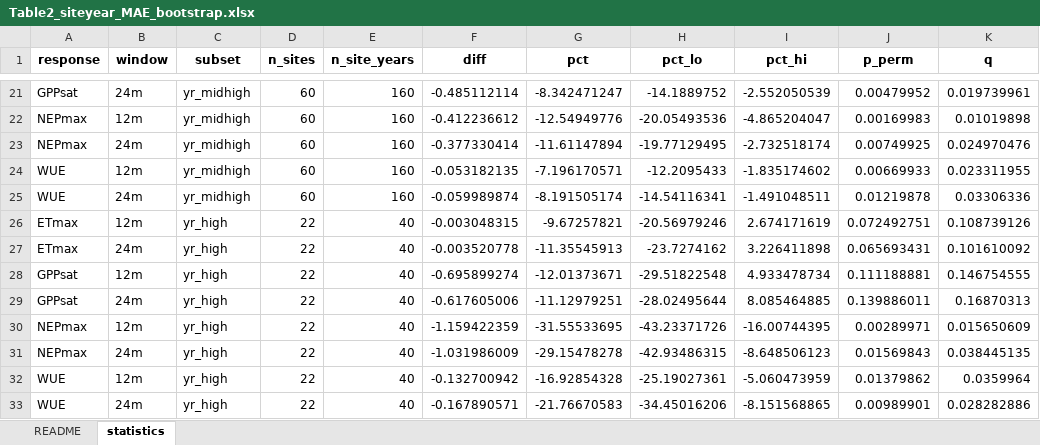
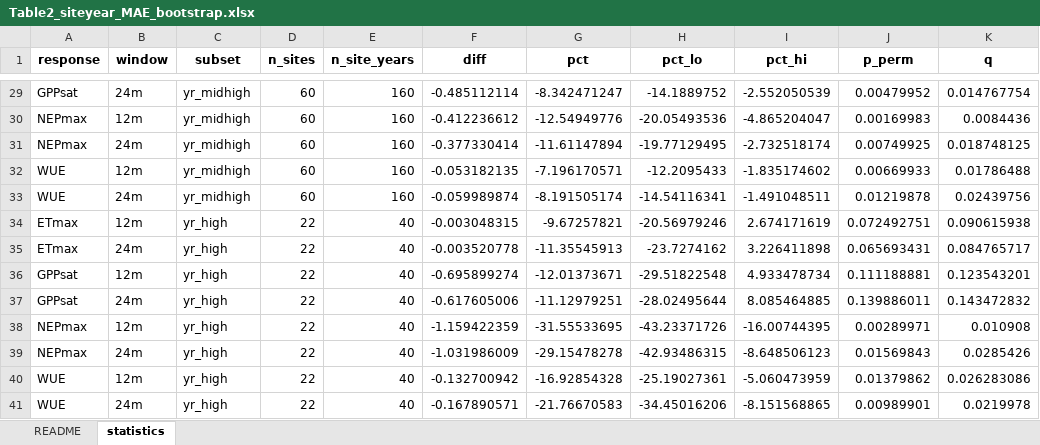
Before and after one commit to GeoSense-Freiburg/panops-data-registry, an Excel workbook: data/flux/paper_code_data/source_data/Table2_siteyear_MAE_bootstrap.xlsx, sheet statistics, drawn as a sheet; only a part is shown, gaps mark what is left out; values as stored, in another font and other column widths than the file's, no borders; addresses are those after the commit; the diff covers the shown part only; the diff names each change by its address in the sheet, - before the commit and + after, or states it on an @@ line.

```diff
--- a/data/flux/paper_code_data/source_data/Table2_siteyear_MAE_bootstrap.xlsx (sheet statistics)
+++ b/data/flux/paper_code_data/source_data/Table2_siteyear_MAE_bootstrap.xlsx (sheet statistics)
-K29 (q): 0.019739961
+K29 (q): 0.014767754
-K30 (q): 0.01019898
+K30 (q): 0.0084436
-K31 (q): 0.024970476
+K31 (q): 0.018748125
-K32 (q): 0.023311955
+K32 (q): 0.01786488
-K33 (q): 0.03306336
+K33 (q): 0.02439756
-K34 (q): 0.108739126
+K34 (q): 0.090615938
-K35 (q): 0.101610092
+K35 (q): 0.084765717
-K36 (q): 0.146754555
+K36 (q): 0.123543201
-K37 (q): 0.16870313
+K37 (q): 0.143472832
-K38 (q): 0.015650609
+K38 (q): 0.010908
-K39 (q): 0.038445135
+K39 (q): 0.0285426
-K40 (q): 0.0359964
+K40 (q): 0.026283086
-K41 (q): 0.028282886
+K41 (q): 0.0219978
```
Also changed, not shown: 8 added rows and 18 edited cells elsewhere in this sheet, sheet README, data/flux/paper_code_data/source_data/Fig1_sites_and_EFPs.xlsx, data/flux/paper_code_data/source_data/Table1_skill.xlsx, 50 other files.
